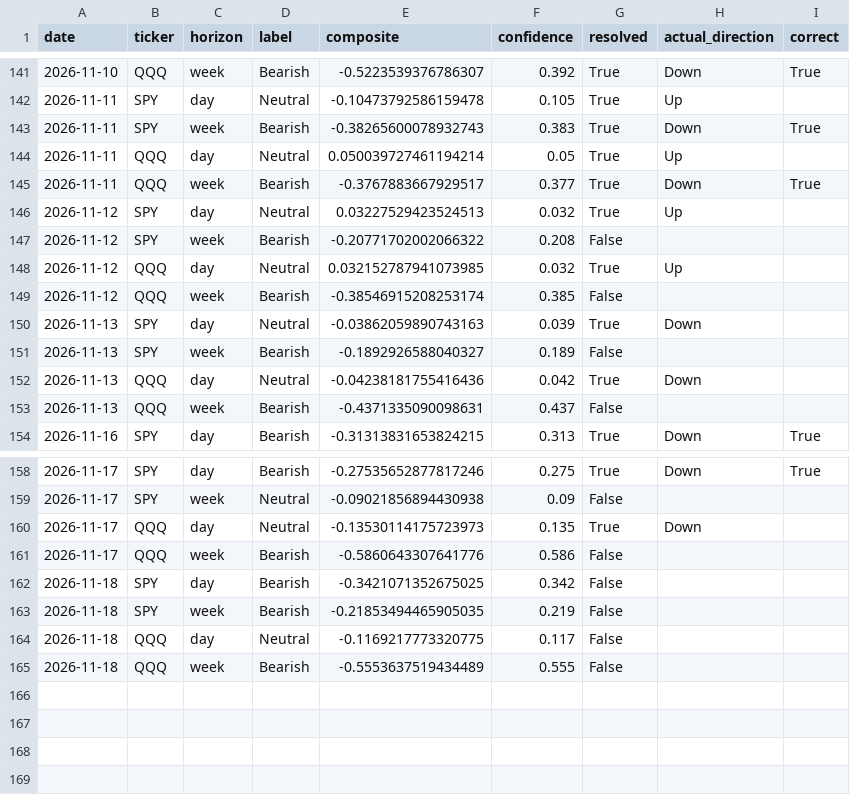
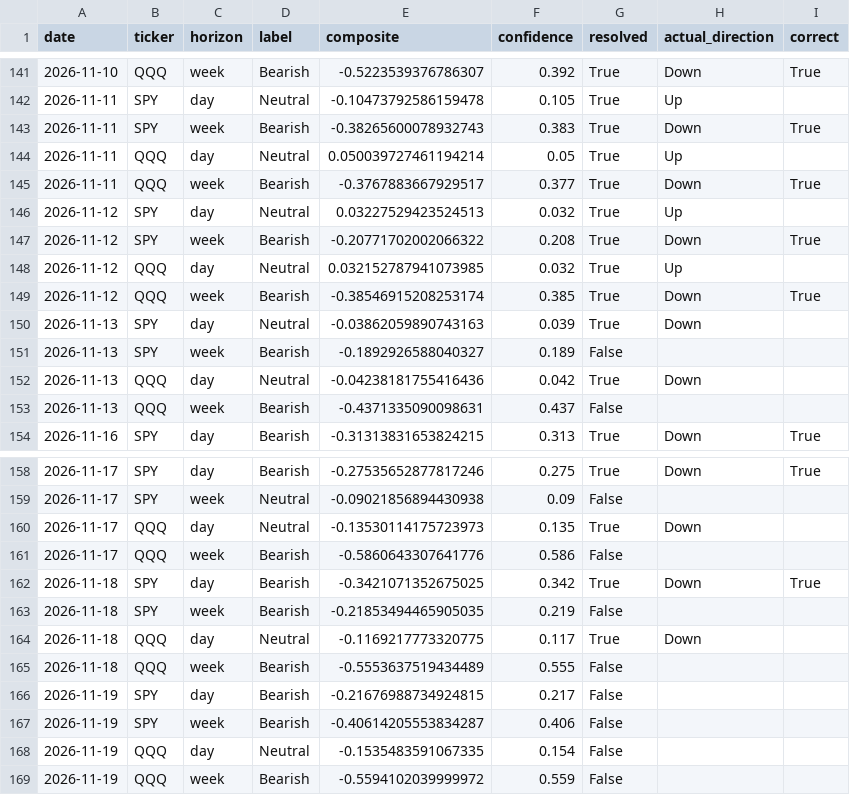
Before and after one commit to DATAMANCA/zerodte_outlook, a CSV file: data/predictions_log.csv, drawn as a sheet; only a part is shown, gaps mark what is left out.

```diff
--- a/data/predictions_log.csv
+++ b/data/predictions_log.csv
@@ -146,5 +146,5 @@ date,ticker,horizon,label,composite,confidence,resolved,actual_direction,correct
 2026-11-12,SPY,day,Neutral,0.03227529423524513,0.032,True,Up,
-2026-11-12,SPY,week,Bearish,-0.20771702002066322,0.208,False,,
+2026-11-12,SPY,week,Bearish,-0.20771702002066322,0.208,True,Down,True
 2026-11-12,QQQ,day,Neutral,0.032152787941073985,0.032,True,Up,
-2026-11-12,QQQ,week,Bearish,-0.38546915208253174,0.385,False,,
+2026-11-12,QQQ,week,Bearish,-0.38546915208253174,0.385,True,Down,True
 2026-11-13,SPY,day,Neutral,-0.03862059890743163,0.039,True,Down,
@@ -161,5 +161,9 @@ date,ticker,horizon,label,composite,confidence,resolved,actual_direction,correct
 2026-11-17,QQQ,week,Bearish,-0.5860643307641776,0.586,False,,
-2026-11-18,SPY,day,Bearish,-0.3421071352675025,0.342,False,,
+2026-11-18,SPY,day,Bearish,-0.3421071352675025,0.342,True,Down,True
 2026-11-18,SPY,week,Bearish,-0.21853494465905035,0.219,False,,
-2026-11-18,QQQ,day,Neutral,-0.1169217773320775,0.117,False,,
+2026-11-18,QQQ,day,Neutral,-0.1169217773320775,0.117,True,Down,
 2026-11-18,QQQ,week,Bearish,-0.5553637519434489,0.555,False,,
+2026-11-19,SPY,day,Bearish,-0.21676988734924815,0.217,False,,
+2026-11-19,SPY,week,Bearish,-0.40614205553834287,0.406,False,,
+2026-11-19,QQQ,day,Neutral,-0.1535483591067335,0.154,False,,
+2026-11-19,QQQ,week,Bearish,-0.5594102039999972,0.559,False,,
```
Also changed, not shown: data/options_flow_history.csv.
